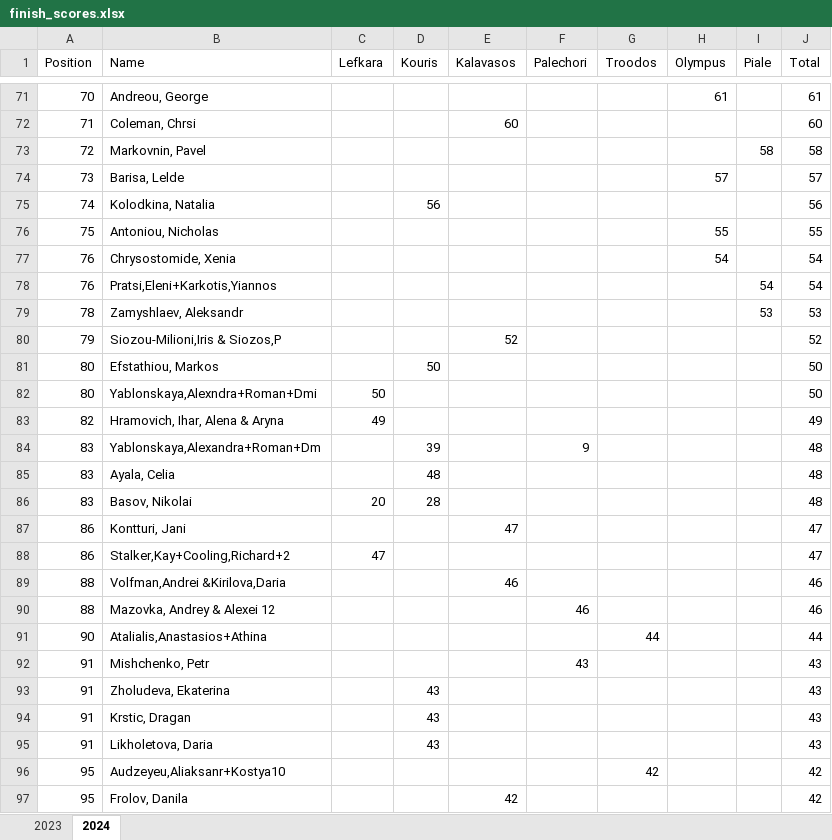
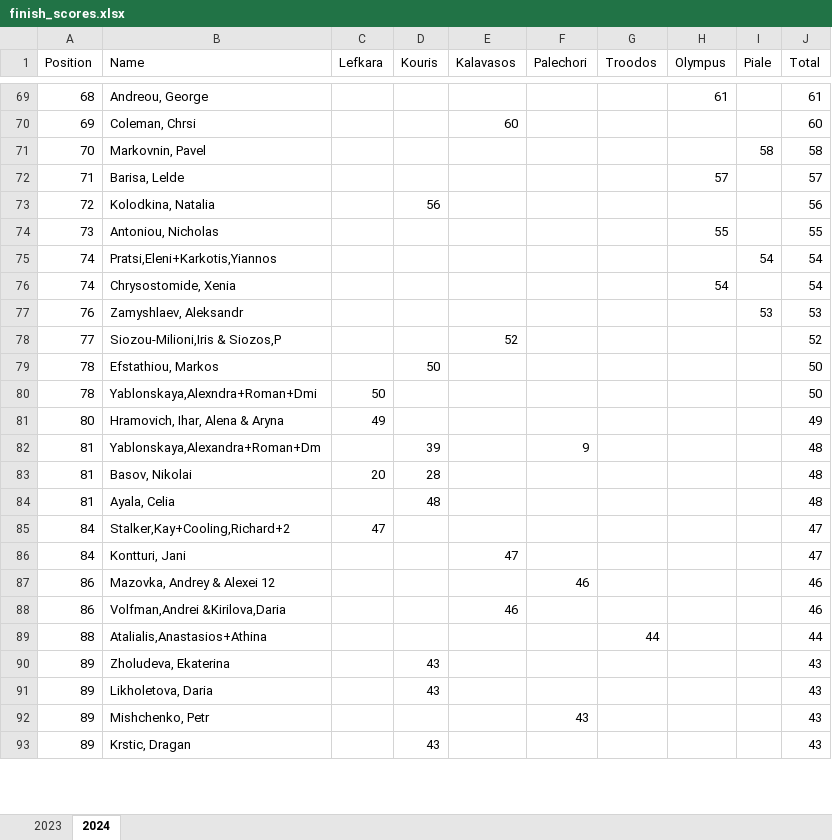
Before and after one commit to SergeiRogov/orient-lambda, an Excel workbook: finish_scores.xlsx, sheet 2024, drawn as a sheet; only a part is shown, gaps mark what is left out; values as stored, in another font and other column widths than the file's, no cell formats; removed rows and columns are numbered as before the commit, all else as after; the diff covers the shown part only; the diff names each change by its address in the sheet, - before the commit and + after, or states it on an @@ line.

```diff
--- a/finish_scores.xlsx (sheet 2024)
+++ b/finish_scores.xlsx (sheet 2024)
-A69 (Position): 70
+A69 (Position): 68
-A70 (Position): 71
+A70 (Position): 69
-A71 (Position): 72
+A71 (Position): 70
-A72 (Position): 73
+A72 (Position): 71
-A73 (Position): 74
+A73 (Position): 72
-A74 (Position): 75
+A74 (Position): 73
-row 77: 76 | Chrysostomide, Xenia |  |  |  |  |  | 54 |  | 54
-A75 (Position): 76
+A75 (Position): 74
+row 76: 74 | Chrysostomide, Xenia |  |  |  |  |  | 54 |  | 54
-A77 (Position): 78
+A77 (Position): 76
-A78 (Position): 79
+A78 (Position): 77
-A79:A80 (Position): 80
+A79:A80 (Position): 78
-A81 (Position): 82
+A81 (Position): 80
-A82 (Position): 83
+A82 (Position): 81
-row 85: 83 | Ayala, Celia |  | 48 |  |  |  |  |  | 48
-A83 (Position): 83
+A83 (Position): 81
-row 87: 86 | Kontturi, Jani |  |  | 47 |  |  |  |  | 47
+row 84: 81 | Ayala, Celia |  | 48 |  |  |  |  |  | 48
-A85 (Position): 86
+A85 (Position): 84
-row 89: 88 | Volfman,Andrei &Kirilova,Daria |  |  | 46 |  |  |  |  | 46
+row 86: 84 | Kontturi, Jani |  |  | 47 |  |  |  |  | 47
-A87 (Position): 88
+A87 (Position): 86
+row 88: 86 | Volfman,Andrei &Kirilova,Daria |  |  | 46 |  |  |  |  | 46
-A89 (Position): 90
+A89 (Position): 88
-row 92: 91 | Mishchenko, Petr |  |  |  | 43 |  |  |  | 43
-A90 (Position): 91
+A90 (Position): 89
-row 94: 91 | Krstic, Dragan |  | 43 |  |  |  |  |  | 43
-A91 (Position): 91
+A91 (Position): 89
-row 96: 95 | Audzeyeu,Aliaksanr+Kostya10 |  |  |  |  | 42 |  |  | 42
-row 97: 95 | Frolov, Danila |  |  | 42 |  |  |  |  | 42
+row 92: 89 | Mishchenko, Petr |  |  |  | 43 |  |  |  | 43
+row 93: 89 | Krstic, Dragan |  | 43 |  |  |  |  |  | 43
```
Also changed, not shown: 25 added rows, 27 removed rows, 2 moved rows and 78 edited cells elsewhere in this sheet, sheet 2023, cell formats, 1 other file.
